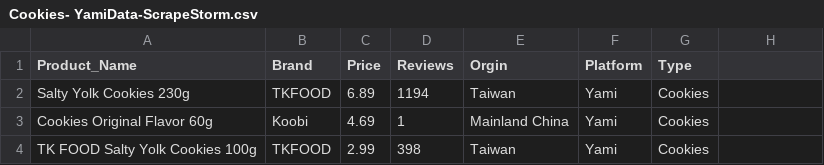
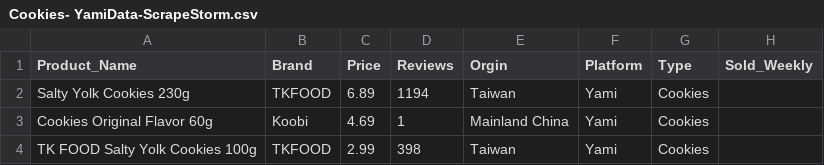
Before and after one commit to mandy941/Chinese-Product-in-US-Market, a CSV file: SNACK MARKET/structure data/yami/Cookies- YamiData-ScrapeStorm.csv, drawn as a sheet; only a part is shown; the diff names each change by its address in the sheet, - before the commit and + after, or states it on an @@ line.

```diff
--- a/SNACK MARKET/structure data/yami/Cookies- YamiData-ScrapeStorm.csv
+++ b/SNACK MARKET/structure data/yami/Cookies- YamiData-ScrapeStorm.csv
-H1: (empty)
+H1: Sold_Weekly
```
Also changed, not shown: SNACK MARKET/structure data/weee/Cookies Data - weee ScrapeStorm.csv, 2 other files.
